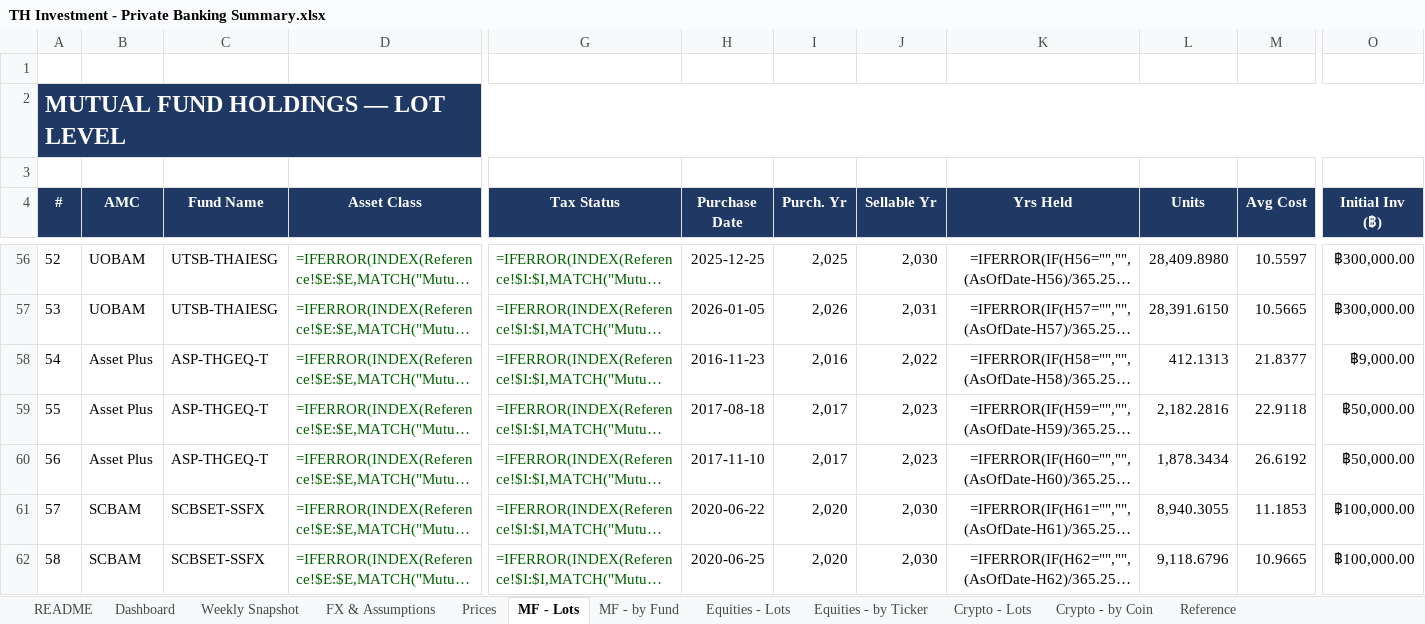
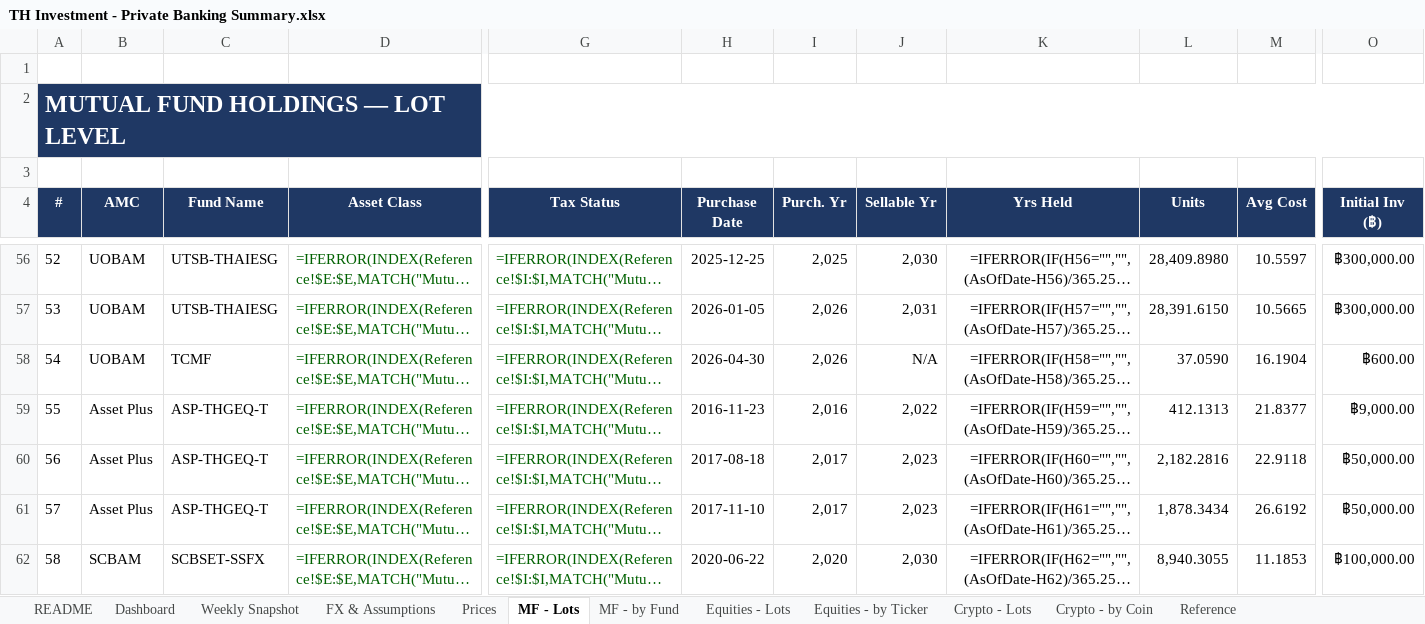
Before and after one commit to vsupakatitham-cloud/investment-dashboard, an Excel workbook: TH Investment - Private Banking Summary.xlsx, sheet MF - Lots, drawn as a sheet; only a part is shown, gaps mark what is left out; long unchanged cells end in …; values as stored, in another font and other column widths than the file's, no borders; formulas without a stored value are shown as written; conditional formats not drawn; the diff covers the shown part only; the diff names each change by its address in the sheet, - before the commit and + after, or states it on an @@ line.

```diff
--- a/TH Investment - Private Banking Summary.xlsx (sheet MF - Lots)
+++ b/TH Investment - Private Banking Summary.xlsx (sheet MF - Lots)
-B58 (AMC): Asset Plus
+B58 (AMC): UOBAM
-C58 (Fund Name): ASP-THGEQ-T
+C58 (Fund Name): TCMF
-H58 (Purchase Date): 2016-11-23
+H58 (Purchase Date): 2026-04-30
-I58 (Purch. Yr): 2,016
+I58 (Purch. Yr): 2,026
-J58 (Sellable Yr): 2,022
+J58 (Sellable Yr): N/A
-L58 (Units): 412.1313
+L58 (Units): 37.0590
-M58 (Avg Cost): 21.8377
+M58 (Avg Cost): 16.1904
-O58 (Initial Inv (฿)): ฿9,000.00
+O58 (Initial Inv (฿)): ฿600.00
-H59 (Purchase Date): 2017-08-18
+H59 (Purchase Date): 2016-11-23
-I59 (Purch. Yr): 2,017
+I59 (Purch. Yr): 2,016
-J59 (Sellable Yr): 2,023
+J59 (Sellable Yr): 2,022
-L59 (Units): 2,182.2816
+L59 (Units): 412.1313
-M59 (Avg Cost): 22.9118
+M59 (Avg Cost): 21.8377
-O59 (Initial Inv (฿)): ฿50,000.00
+O59 (Initial Inv (฿)): ฿9,000.00
-H60 (Purchase Date): 2017-11-10
+H60 (Purchase Date): 2017-08-18
-L60 (Units): 1,878.3434
+L60 (Units): 2,182.2816
-M60 (Avg Cost): 26.6192
+M60 (Avg Cost): 22.9118
-B61 (AMC): SCBAM
+B61 (AMC): Asset Plus
-C61 (Fund Name): SCBSET-SSFX
+C61 (Fund Name): ASP-THGEQ-T
-H61 (Purchase Date): 2020-06-22
+H61 (Purchase Date): 2017-11-10
-I61 (Purch. Yr): 2,020
+I61 (Purch. Yr): 2,017
-J61 (Sellable Yr): 2,030
+J61 (Sellable Yr): 2,023
-L61 (Units): 8,940.3055
+L61 (Units): 1,878.3434
-M61 (Avg Cost): 11.1853
+M61 (Avg Cost): 26.6192
-O61 (Initial Inv (฿)): ฿100,000.00
+O61 (Initial Inv (฿)): ฿50,000.00
-H62 (Purchase Date): 2020-06-25
+H62 (Purchase Date): 2020-06-22
-L62 (Units): 9,118.6796
+L62 (Units): 8,940.3055
-M62 (Avg Cost): 10.9665
+M62 (Avg Cost): 11.1853
```
Also changed, not shown: 2 added rows and 452 edited cells elsewhere in this sheet, sheet Reference, sheet Equities - Lots, sheet Equities - by Ticker, sheet Prices, sheet MF - by Fund, sheet Dashboard, 2 more sheets, hidden cells, charts or pictures, 6 other files.
